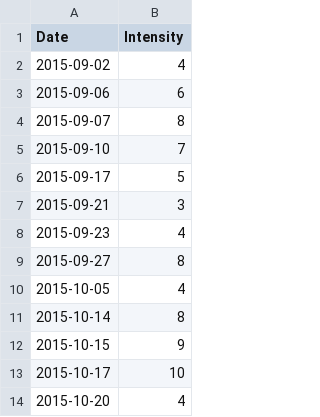
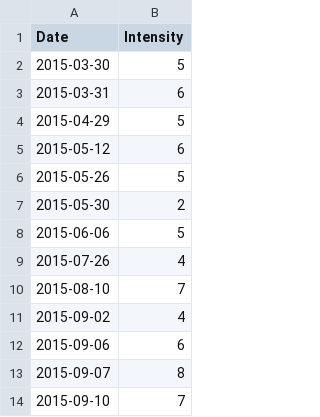
Before and after one commit to rreinold/FitnessDashboard_D3js, a CSV file: fitness.csv, drawn as a sheet; only a part is shown; the shorter side is filled out with more unchanged rows.

Commit message:
More DATA POINTSgit push

```diff
--- a/fitness.csv
+++ b/fitness.csv
@@ -1,2 +1,11 @@
 Date,Intensity
+2015-03-30,5
+2015-03-31,6
+2015-04-29,5
+2015-05-12,6
+2015-05-26,5
+2015-05-30,2
+2015-06-06,5
+2015-07-26,4
+2015-08-10,7
 2015-09-02,4
```
Also changed, not shown: 1 other file.
